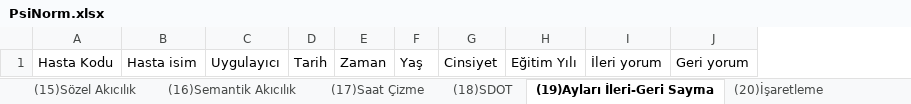
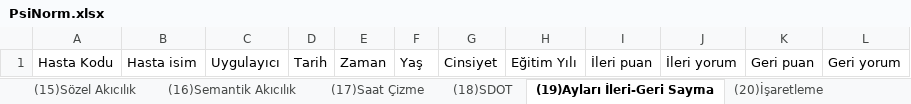
Before and after one commit to cheesealmighty/PsiNorm, an Excel workbook: This goes to documents and settings/PsiNorm/Results/excel/PsiNorm.xlsx, sheet (19)Ayları İleri-Geri Sayma, drawn as a sheet; values as stored, in another font and other column widths than the file's, no borders; the diff names each change by its address in the sheet, - before the commit and + after, or states it on an @@ line.

```diff
--- a/This goes to documents and settings/PsiNorm/Results/excel/PsiNorm.xlsx (sheet (19)Ayları İleri-Geri Sayma)
+++ b/This goes to documents and settings/PsiNorm/Results/excel/PsiNorm.xlsx (sheet (19)Ayları İleri-Geri Sayma)
+column I, row 1: İleri puan
+column K, row 1: Geri puan
```
Also changed, not shown: 9 other files.
